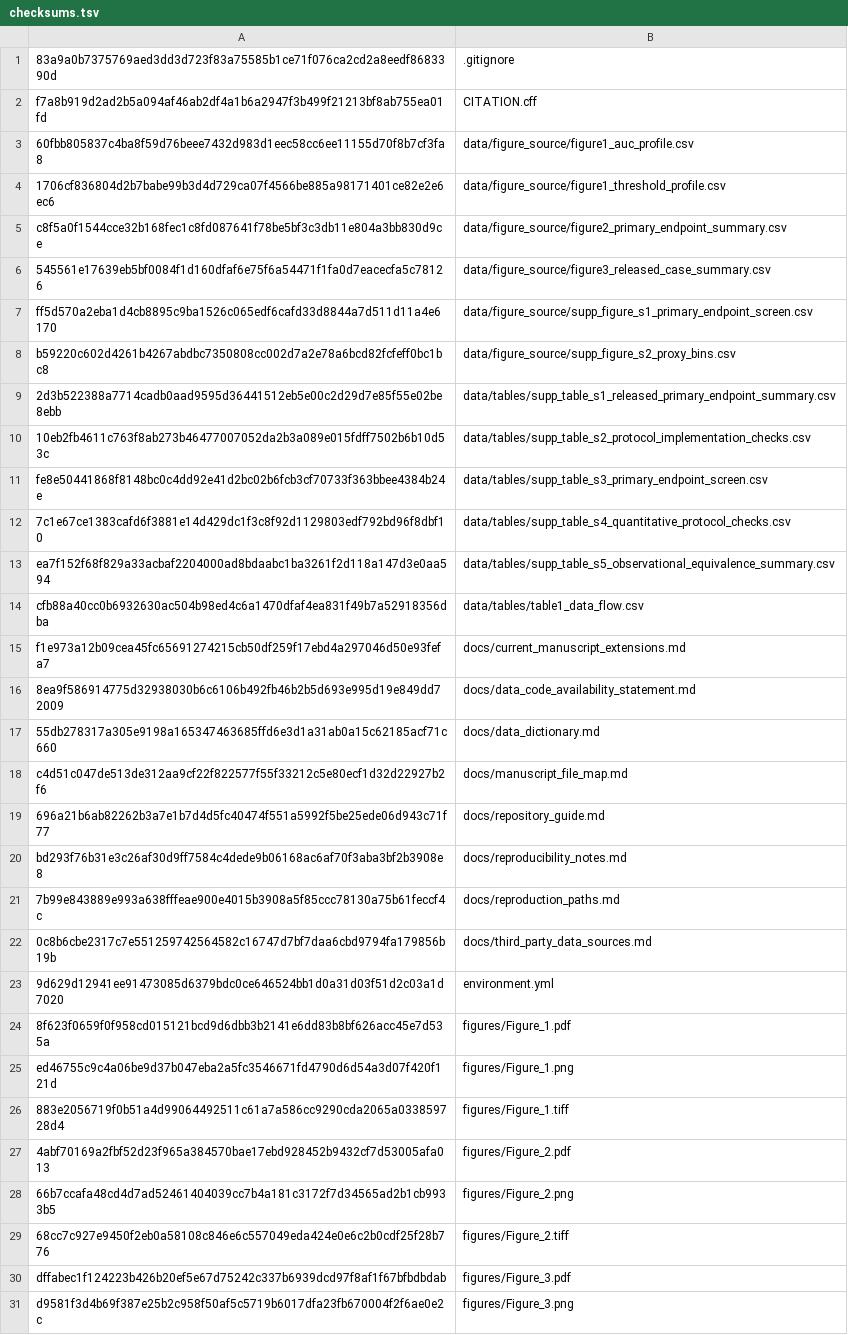
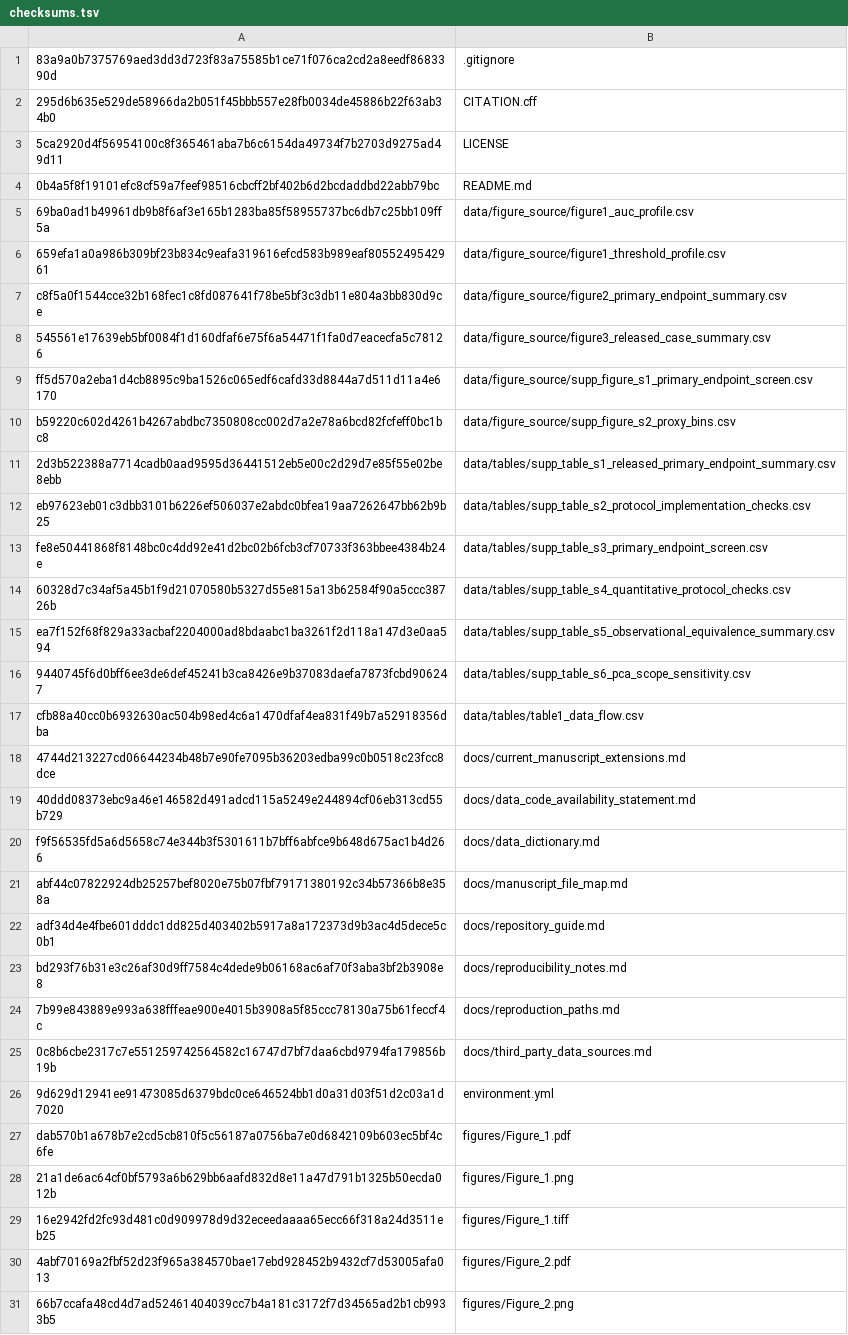
Before and after one commit to renxingye110/train-neighbor-similarity-audit, a TSV file: results/checksums.tsv, drawn as a sheet; only a part is shown; the shorter side is filled out with more unchanged rows; the diff covers the shown part only.

Commit message:
Refresh release checksums for train-only PCA

```diff
--- a/results/checksums.tsv
+++ b/results/checksums.tsv
@@ -1,5 +1,7 @@
 83a9a0b7375769aed3dd3d723f83a75585b1ce71f076ca2cd2a8eedf8683390d	.gitignore
-f7a8b919d2ad2b5a094af46ab2df4a1b6a2947f3b499f21213bf8ab755ea01fd	CITATION.cff
-60fbb805837c4ba8f59d76beee7432d983d1eec58cc6ee11155d70f8b7cf3fa8	data/figure_source/figure1_auc_profile.csv
-1706cf836804d2b7babe99b3d4d729ca07f4566be885a98171401ce82e2e6ec6	data/figure_source/figure1_threshold_profile.csv
+295d6b635e529de58966da2b051f45bbb557e28fb0034de45886b22f63ab34b0	CITATION.cff
+5ca2920d4f56954100c8f365461aba7b6c6154da49734f7b2703d9275ad49d11	LICENSE
+0b4a5f8f19101efc8cf59a7feef98516cbcff2bf402b6d2bcdaddbd22abb79bc	README.md
+69ba0ad1b49961db9b8f6af3e165b1283ba85f58955737bc6db7c25bb109ff5a	data/figure_source/figure1_auc_profile.csv
+659efa1a0a986b309bf23b834c9eafa319616efcd583b989eaf8055249542961	data/figure_source/figure1_threshold_profile.csv
 c8f5a0f1544cce32b168fec1c8fd087641f78be5bf3c3db11e804a3bb830d9ce	data/figure_source/figure2_primary_endpoint_summary.csv
@@ -9,12 +11,13 @@ b59220c602d4261b4267abdbc7350808cc002d7a2e78a6bcd82fcfeff0bc1bc8	data/figure_sou
 2d3b522388a7714cadb0aad9595d36441512eb5e00c2d29d7e85f55e02be8ebb	data/tables/supp_table_s1_released_primary_endpoint_summary.csv
-10eb2fb4611c763f8ab273b46477007052da2b3a089e015fdff7502b6b10d53c	data/tables/supp_table_s2_protocol_implementation_checks.csv
+eb97623eb01c3dbb3101b6226ef506037e2abdc0bfea19aa7262647bb62b9b25	data/tables/supp_table_s2_protocol_implementation_checks.csv
 fe8e50441868f8148bc0c4dd92e41d2bc02b6fcb3cf70733f363bbee4384b24e	data/tables/supp_table_s3_primary_endpoint_screen.csv
-7c1e67ce1383cafd6f3881e14d429dc1f3c8f92d1129803edf792bd96f8dbf10	data/tables/supp_table_s4_quantitative_protocol_checks.csv
+60328d7c34af5a45b1f9d21070580b5327d55e815a13b62584f90a5ccc38726b	data/tables/supp_table_s4_quantitative_protocol_checks.csv
 ea7f152f68f829a33acbaf2204000ad8bdaabc1ba3261f2d118a147d3e0aa594	data/tables/supp_table_s5_observational_equivalence_summary.csv
+9440745f6d0bff6ee3de6def45241b3ca8426e9b37083daefa7873fcbd906247	data/tables/supp_table_s6_pca_scope_sensitivity.csv
 cfb88a40cc0b6932630ac504b98ed4c6a1470dfaf4ea831f49b7a52918356dba	data/tables/table1_data_flow.csv
-f1e973a12b09cea45fc65691274215cb50df259f17ebd4a297046d50e93fefa7	docs/current_manuscript_extensions.md
-8ea9f586914775d32938030b6c6106b492fb46b2b5d693e995d19e849dd72009	docs/data_code_availability_statement.md
-55db278317a305e9198a165347463685ffd6e3d1a31ab0a15c62185acf71c660	docs/data_dictionary.md
-c4d51c047de513de312aa9cf22f822577f55f33212c5e80ecf1d32d22927b2f6	docs/manuscript_file_map.md
-696a21b6ab82262b3a7e1b7d4d5fc40474f551a5992f5be25ede06d943c71f77	docs/repository_guide.md
+4744d213227cd06644234b48b7e90fe7095b36203edba99c0b0518c23fcc8dce	docs/current_manuscript_extensions.md
+40ddd08373ebc9a46e146582d491adcd115a5249e244894cf06eb313cd55b729	docs/data_code_availability_statement.md
+f9f56535fd5a6d5658c74e344b3f5301611b7bff6abfce9b648d675ac1b4d266	docs/data_dictionary.md
+abf44c07822924db25257bef8020e75b07fbf79171380192c34b57366b8e358a	docs/manuscript_file_map.md
+adf34d4e4fbe601dddc1dd825d403402b5917a8a172373d9b3ac4d5dece5c0b1	docs/repository_guide.md
 bd293f76b31e3c26af30d9ff7584c4dede9b06168ac6af70f3aba3bf2b3908e8	docs/reproducibility_notes.md
@@ -23,5 +26,5 @@ bd293f76b31e3c26af30d9ff7584c4dede9b06168ac6af70f3aba3bf2b3908e8	docs/reproducib
 9d629d12941ee91473085d6379bdc0ce646524bb1d0a31d03f51d2c03a1d7020	environment.yml
-8f623f0659f0f958cd015121bcd9d6dbb3b2141e6dd83b8bf626acc45e7d535a	figures/Figure_1.pdf
-ed46755c9c4a06be9d37b047eba2a5fc3546671fd4790d6d54a3d07f420f121d	figures/Figure_1.png
-883e2056719f0b51a4d99064492511c61a7a586cc9290cda2065a033859728d4	figures/Figure_1.tiff
+dab570b1a678b7e2cd5cb810f5c56187a0756ba7e0d6842109b603ec5bf4c6fe	figures/Figure_1.pdf
+21a1de6ac64cf0bf5793a6b629bb6aafd832d8e11a47d791b1325b50ecda012b	figures/Figure_1.png
+16e2942fd2fc93d481c0d909978d9d32eceedaaaa65ecc66f318a24d3511eb25	figures/Figure_1.tiff
 4abf70169a2fbf52d23f965a384570bae17ebd928452b9432cf7d53005afa013	figures/Figure_2.pdf
```
Also changed, not shown: 1 removed row and 1 edited cell elsewhere in this file.
